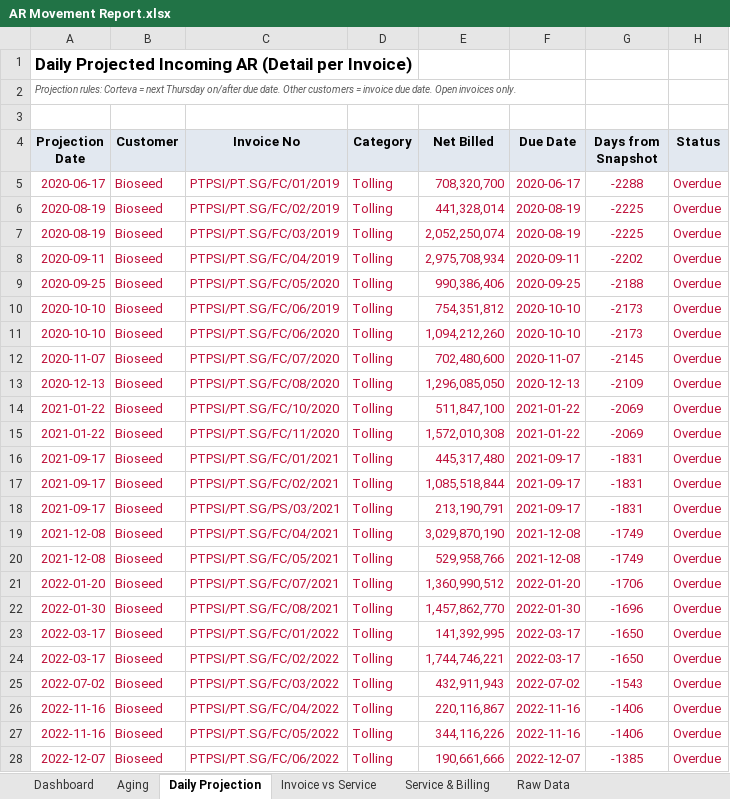
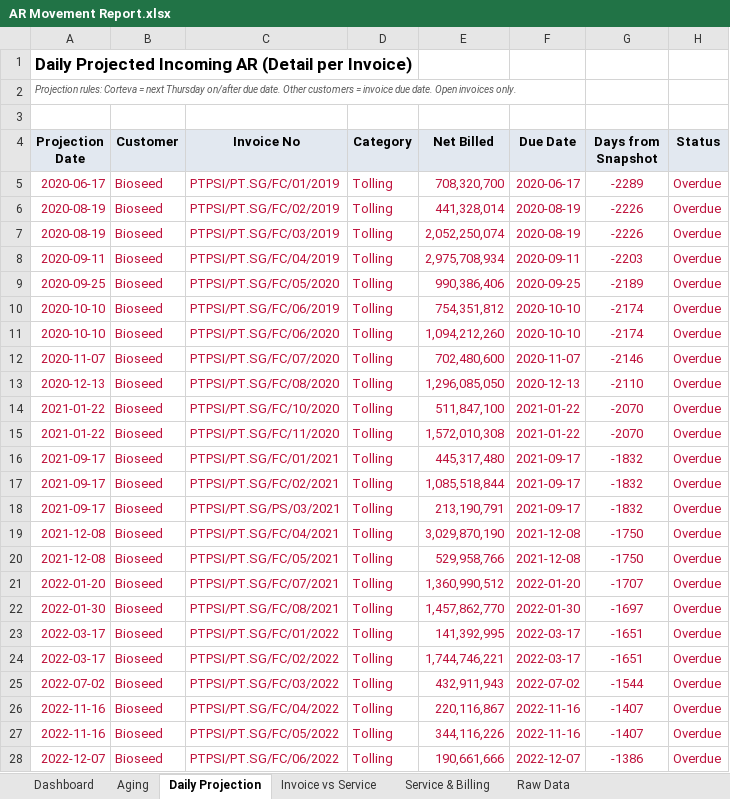
Before and after one commit to finmanagerindonesia-dev/psi-ar-dashboard, an Excel workbook: AR Movement Report.xlsx, sheet Daily Projection, drawn as a sheet; only a part is shown; values as stored, in another font and other column widths than the file's, no borders; the diff covers the shown part only; the diff names each change by its address in the sheet, - before the commit and + after, or states it on an @@ line.

```diff
--- a/AR Movement Report.xlsx (sheet Daily Projection)
+++ b/AR Movement Report.xlsx (sheet Daily Projection)
-G5 (Days from Snapshot): -2288
+G5 (Days from Snapshot): -2289
-G6:G7 (Days from Snapshot): -2225
+G6:G7 (Days from Snapshot): -2226
-G8 (Days from Snapshot): -2202
+G8 (Days from Snapshot): -2203
-G9 (Days from Snapshot): -2188
+G9 (Days from Snapshot): -2189
-G10:G11 (Days from Snapshot): -2173
+G10:G11 (Days from Snapshot): -2174
-G12 (Days from Snapshot): -2145
+G12 (Days from Snapshot): -2146
-G13 (Days from Snapshot): -2109
+G13 (Days from Snapshot): -2110
-G14:G15 (Days from Snapshot): -2069
+G14:G15 (Days from Snapshot): -2070
-G16:G18 (Days from Snapshot): -1831
+G16:G18 (Days from Snapshot): -1832
-G19:G20 (Days from Snapshot): -1749
+G19:G20 (Days from Snapshot): -1750
-G21 (Days from Snapshot): -1706
+G21 (Days from Snapshot): -1707
-G22 (Days from Snapshot): -1696
+G22 (Days from Snapshot): -1697
-G23:G24 (Days from Snapshot): -1650
+G23:G24 (Days from Snapshot): -1651
-G25 (Days from Snapshot): -1543
+G25 (Days from Snapshot): -1544
-G26:G27 (Days from Snapshot): -1406
+G26:G27 (Days from Snapshot): -1407
-G28 (Days from Snapshot): -1385
+G28 (Days from Snapshot): -1386
```
Also changed, not shown: other rows of this sheet, sheet Raw Data, sheet Dashboard, sheet Invoice vs Service, sheet Service & Billing, sheet Aging.
